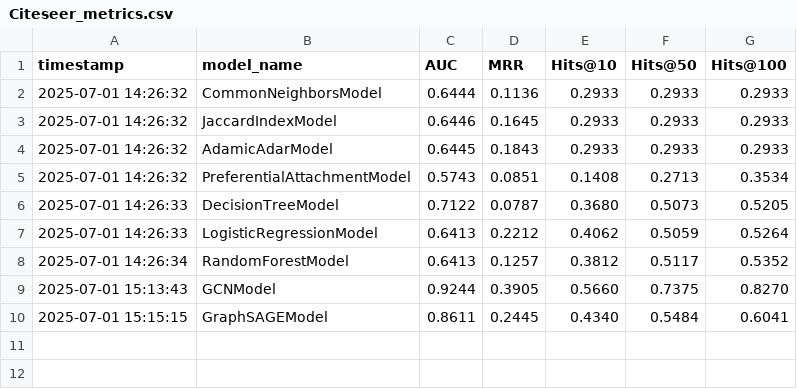
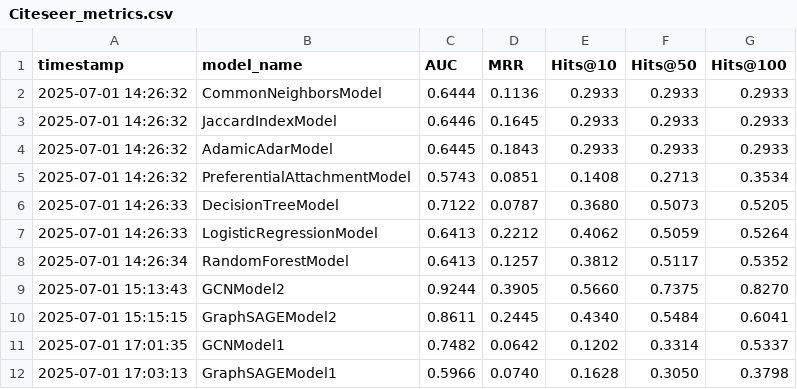
Before and after one commit to Adriano-7/network-science, a CSV file: project/link_prediction/results/datasets/Citeseer_metrics.csv, drawn as a sheet.

```diff
--- a/project/link_prediction/results/datasets/Citeseer_metrics.csv
+++ b/project/link_prediction/results/datasets/Citeseer_metrics.csv
@@ -8,3 +8,5 @@ timestamp,model_name,AUC,MRR,Hits@10,Hits@50,Hits@100
 2025-07-01 14:26:34,RandomForestModel,0.6413,0.1257,0.3812,0.5117,0.5352
-2025-07-01 15:13:43,GCNModel,0.9244,0.3905,0.5660,0.7375,0.8270
-2025-07-01 15:15:15,GraphSAGEModel,0.8611,0.2445,0.4340,0.5484,0.6041
+2025-07-01 15:13:43,GCNModel2,0.9244,0.3905,0.5660,0.7375,0.8270
+2025-07-01 15:15:15,GraphSAGEModel2,0.8611,0.2445,0.4340,0.5484,0.6041
+2025-07-01 17:01:35,GCNModel1,0.7482,0.0642,0.1202,0.3314,0.5337
+2025-07-01 17:03:13,GraphSAGEModel1,0.5966,0.0740,0.1628,0.3050,0.3798
```
Also changed, not shown: project/link_prediction/results/datasets/Cora_metrics.csv, project/link_prediction/results/datasets/Twitch-DE_metrics.csv, 11 other files.
